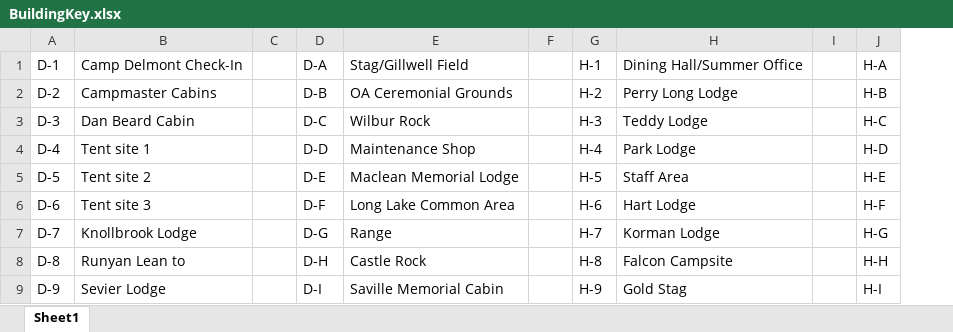
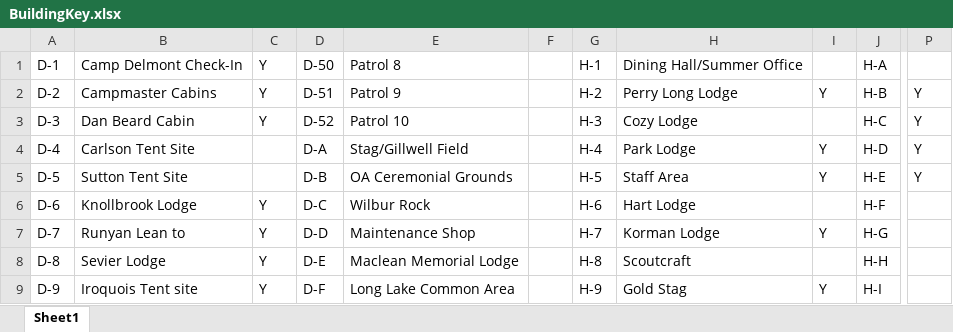
Before and after one commit to ltemplin/Musser-map, an Excel workbook: spreadsheetData/BuildingKey.xlsx, sheet Sheet1, drawn as a sheet; only a part is shown, gaps mark what is left out; values as stored, in another font and other column widths than the file's, no borders; removed rows and columns are numbered as before the commit, all else as after; the diff covers the shown part only; the diff names each change by its address in the sheet, - before the commit and + after, or states it on an @@ line.

```diff
--- a/spreadsheetData/BuildingKey.xlsx (sheet Sheet1)
+++ b/spreadsheetData/BuildingKey.xlsx (sheet Sheet1)
-column C, empty
+column C, rows 1-9: Y | Y | Y |  |  | Y | Y | Y | Y
-column I, empty
+column I, rows 2-9: Y |  | Y | Y |  | Y |  | Y
+column P, rows 2-5: all Y
-D1: D-A
+D1: D-50
-E1: Stag/Gillwell Field
+E1: Patrol 8
-D2: D-B
+D2: D-51
-E2: OA Ceremonial Grounds
+E2: Patrol 9
-D3: D-C
+D3: D-52
-E3: Wilbur Rock
+E3: Patrol 10
-H3: Teddy Lodge
+H3: Cozy Lodge
-B4: Tent site 1
+B4: Carlson Tent Site
-D4: D-D
+D4: D-A
-E4: Maintenance Shop
+E4: Stag/Gillwell Field
-B5: Tent site 2
+B5: Sutton Tent Site
-D5: D-E
+D5: D-B
-E5: Maclean Memorial Lodge
+E5: OA Ceremonial Grounds
-B6: Tent site 3
+B6: Knollbrook Lodge
-D6: D-F
+D6: D-C
-E6: Long Lake Common Area
+E6: Wilbur Rock
-B7: Knollbrook Lodge
+B7: Runyan Lean to
-D7: D-G
+D7: D-D
-E7: Range
+E7: Maintenance Shop
-B8: Runyan Lean to
+B8: Sevier Lodge
-D8: D-H
+D8: D-E
-E8: Castle Rock
+E8: Maclean Memorial Lodge
-H8: Falcon Campsite
+H8: Scoutcraft
-B9: Sevier Lodge
+B9: Iroquois Tent site
-D9: D-I
+D9: D-F
-E9: Saville Memorial Cabin
+E9: Long Lake Common Area
```
Also changed, not shown: 56 edited cells elsewhere in this sheet, 49 other files.
